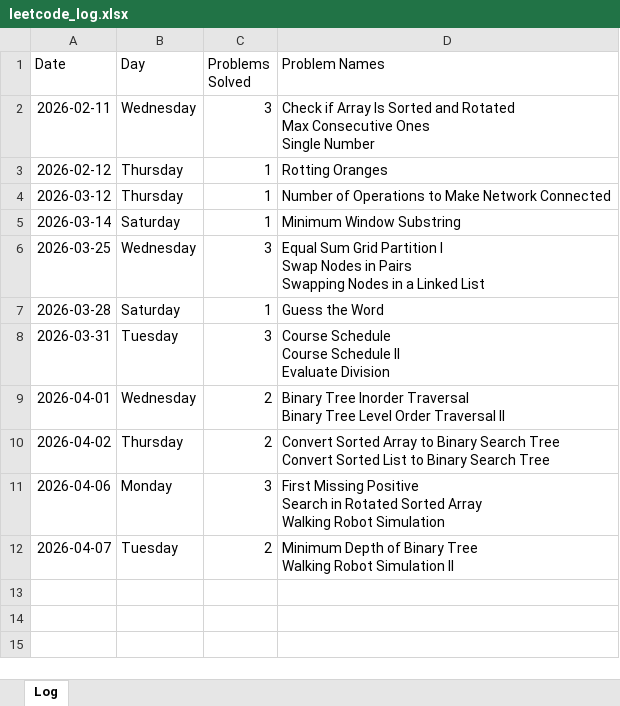
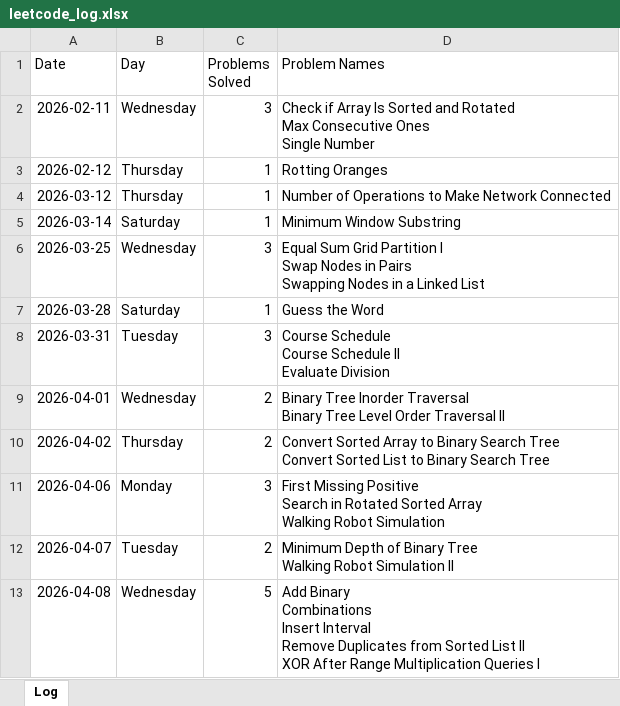
Before and after one commit to sdshah09/leetcode-excel, an Excel workbook: data/leetcode_log.xlsx, sheet Log, drawn as a sheet; values as stored, in another font and other column widths than the file's, no borders; ↵ is a line break in a cell; the diff names each change by its address in the sheet, - before the commit and + after, or states it on an @@ line.

```diff
--- a/data/leetcode_log.xlsx (sheet Log)
+++ b/data/leetcode_log.xlsx (sheet Log)
+row 13: 2026-04-08 | Wednesday | 5 | Add Binary ↵ Combinations ↵ Insert Interval ↵ Remove Duplicates from Sorted List II ↵ XOR After Range Multiplication Queries I
```
